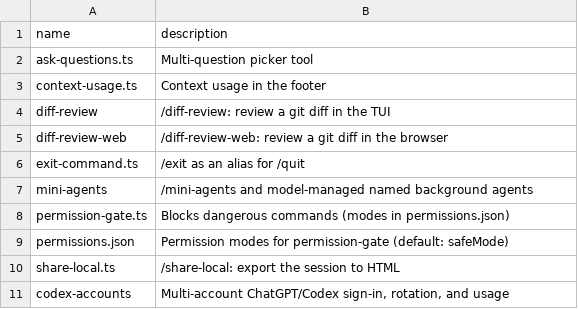
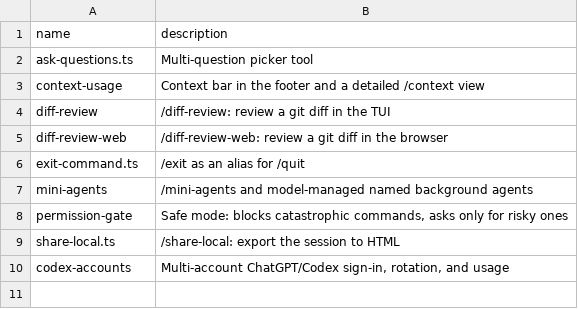
Before and after one commit to Mohammed-Ashour/fresh_start, a TSV file: pi-extensions/manifest.tsv, drawn as a sheet; removed rows and columns are numbered as before the commit, all else as after; the diff names each change by its address in the sheet, - before the commit and + after, or states it on an @@ line.

Commit message:
feat(pi-extensions): quieter safe mode and a context bar (#8)
* feat(permission-gate): parse commands and keep safe mode quiet

* chore(pi-extensions): fix pi 1.7 compatibility, tests, and setup hygiene

* chore(pi-skills): drop duplicate review and writing skills

* feat(context-usage): show a context bar like Claude Code's

* feat(context-usage): add category bar and /context breakdown

* feat(context-usage): add a minimal color legend to the context bar

* feat(context-usage): group the context bar into system, chat, and output

* fix(context-usage): mark the new-session fixed cost as an estimate

* fix(mini-agents): follow the permission-gate move and pi 1.7 types

```diff
--- a/pi-extensions/manifest.tsv
+++ b/pi-extensions/manifest.tsv
-row 3: context-usage.ts | Context usage in the footer
+row 3: context-usage | Context bar in the footer and a detailed /context view
-row 8: permission-gate.ts | Blocks dangerous commands (modes in permissions.json)
-row 9: permissions.json | Permission modes for permission-gate (default: safeMode)
+row 8: permission-gate | Safe mode: blocks catastrophic commands, asks only for risky ones
```
Also changed, not shown: 38 other files.
